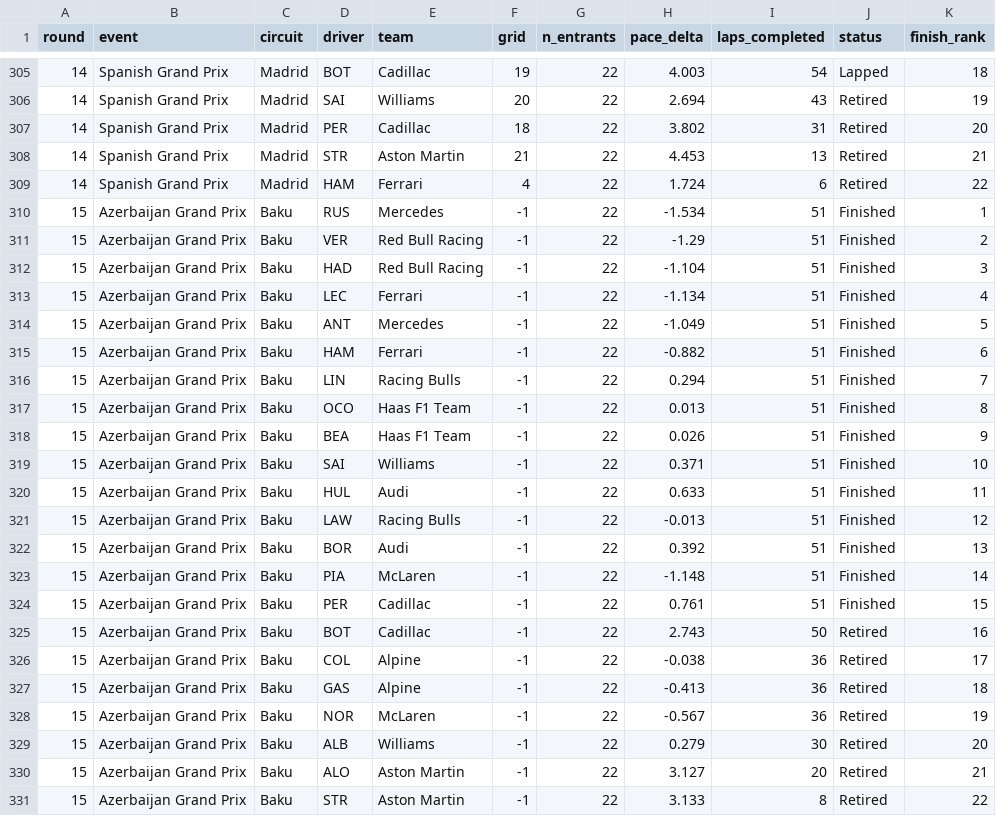
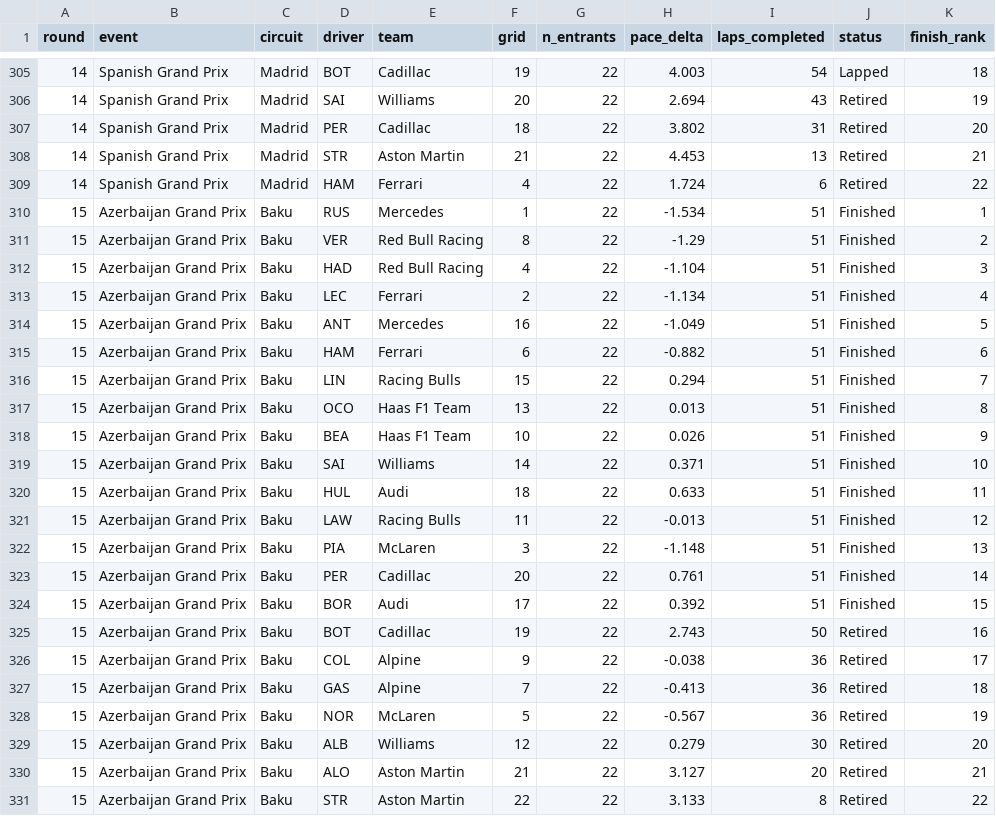
Before and after one commit to nitrimandylis/gridcast, a CSV file: data/driver_races.csv, drawn as a sheet; only a part is shown, gaps mark what is left out.

```diff
--- a/data/driver_races.csv
+++ b/data/driver_races.csv
@@ -309,23 +309,23 @@ round,event,circuit,driver,team,grid,n_entrants,pace_delta,laps_completed,status
 14,Spanish Grand Prix,Madrid,HAM,Ferrari,4,22,1.724,6,Retired,22
-15,Azerbaijan Grand Prix,Baku,RUS,Mercedes,-1,22,-1.534,51,Finished,1
-15,Azerbaijan Grand Prix,Baku,VER,Red Bull Racing,-1,22,-1.29,51,Finished,2
-15,Azerbaijan Grand Prix,Baku,HAD,Red Bull Racing,-1,22,-1.104,51,Finished,3
-15,Azerbaijan Grand Prix,Baku,LEC,Ferrari,-1,22,-1.134,51,Finished,4
-15,Azerbaijan Grand Prix,Baku,ANT,Mercedes,-1,22,-1.049,51,Finished,5
-15,Azerbaijan Grand Prix,Baku,HAM,Ferrari,-1,22,-0.882,51,Finished,6
-15,Azerbaijan Grand Prix,Baku,LIN,Racing Bulls,-1,22,0.294,51,Finished,7
-15,Azerbaijan Grand Prix,Baku,OCO,Haas F1 Team,-1,22,0.013,51,Finished,8
-15,Azerbaijan Grand Prix,Baku,BEA,Haas F1 Team,-1,22,0.026,51,Finished,9
-15,Azerbaijan Grand Prix,Baku,SAI,Williams,-1,22,0.371,51,Finished,10
-15,Azerbaijan Grand Prix,Baku,HUL,Audi,-1,22,0.633,51,Finished,11
-15,Azerbaijan Grand Prix,Baku,LAW,Racing Bulls,-1,22,-0.013,51,Finished,12
-15,Azerbaijan Grand Prix,Baku,BOR,Audi,-1,22,0.392,51,Finished,13
-15,Azerbaijan Grand Prix,Baku,PIA,McLaren,-1,22,-1.148,51,Finished,14
-15,Azerbaijan Grand Prix,Baku,PER,Cadillac,-1,22,0.761,51,Finished,15
-15,Azerbaijan Grand Prix,Baku,BOT,Cadillac,-1,22,2.743,50,Retired,16
-15,Azerbaijan Grand Prix,Baku,COL,Alpine,-1,22,-0.038,36,Retired,17
-15,Azerbaijan Grand Prix,Baku,GAS,Alpine,-1,22,-0.413,36,Retired,18
-15,Azerbaijan Grand Prix,Baku,NOR,McLaren,-1,22,-0.567,36,Retired,19
-15,Azerbaijan Grand Prix,Baku,ALB,Williams,-1,22,0.279,30,Retired,20
-15,Azerbaijan Grand Prix,Baku,ALO,Aston Martin,-1,22,3.127,20,Retired,21
-15,Azerbaijan Grand Prix,Baku,STR,Aston Martin,-1,22,3.133,8,Retired,22
+15,Azerbaijan Grand Prix,Baku,RUS,Mercedes,1,22,-1.534,51,Finished,1
+15,Azerbaijan Grand Prix,Baku,VER,Red Bull Racing,8,22,-1.29,51,Finished,2
+15,Azerbaijan Grand Prix,Baku,HAD,Red Bull Racing,4,22,-1.104,51,Finished,3
+15,Azerbaijan Grand Prix,Baku,LEC,Ferrari,2,22,-1.134,51,Finished,4
+15,Azerbaijan Grand Prix,Baku,ANT,Mercedes,16,22,-1.049,51,Finished,5
+15,Azerbaijan Grand Prix,Baku,HAM,Ferrari,6,22,-0.882,51,Finished,6
+15,Azerbaijan Grand Prix,Baku,LIN,Racing Bulls,15,22,0.294,51,Finished,7
+15,Azerbaijan Grand Prix,Baku,OCO,Haas F1 Team,13,22,0.013,51,Finished,8
+15,Azerbaijan Grand Prix,Baku,BEA,Haas F1 Team,10,22,0.026,51,Finished,9
+15,Azerbaijan Grand Prix,Baku,SAI,Williams,14,22,0.371,51,Finished,10
+15,Azerbaijan Grand Prix,Baku,HUL,Audi,18,22,0.633,51,Finished,11
+15,Azerbaijan Grand Prix,Baku,LAW,Racing Bulls,11,22,-0.013,51,Finished,12
+15,Azerbaijan Grand Prix,Baku,PIA,McLaren,3,22,-1.148,51,Finished,13
+15,Azerbaijan Grand Prix,Baku,PER,Cadillac,20,22,0.761,51,Finished,14
+15,Azerbaijan Grand Prix,Baku,BOR,Audi,17,22,0.392,51,Finished,15
+15,Azerbaijan Grand Prix,Baku,BOT,Cadillac,19,22,2.743,50,Retired,16
+15,Azerbaijan Grand Prix,Baku,COL,Alpine,9,22,-0.038,36,Retired,17
+15,Azerbaijan Grand Prix,Baku,GAS,Alpine,7,22,-0.413,36,Retired,18
+15,Azerbaijan Grand Prix,Baku,NOR,McLaren,5,22,-0.567,36,Retired,19
+15,Azerbaijan Grand Prix,Baku,ALB,Williams,12,22,0.279,30,Retired,20
+15,Azerbaijan Grand Prix,Baku,ALO,Aston Martin,21,22,3.127,20,Retired,21
+15,Azerbaijan Grand Prix,Baku,STR,Aston Martin,22,22,3.133,8,Retired,22
```
Also changed, not shown: data/laps.csv, 2 other files.
